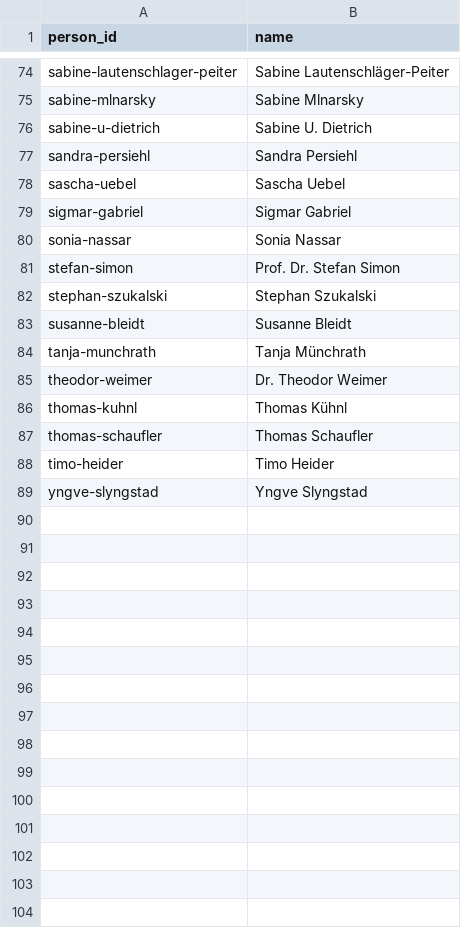
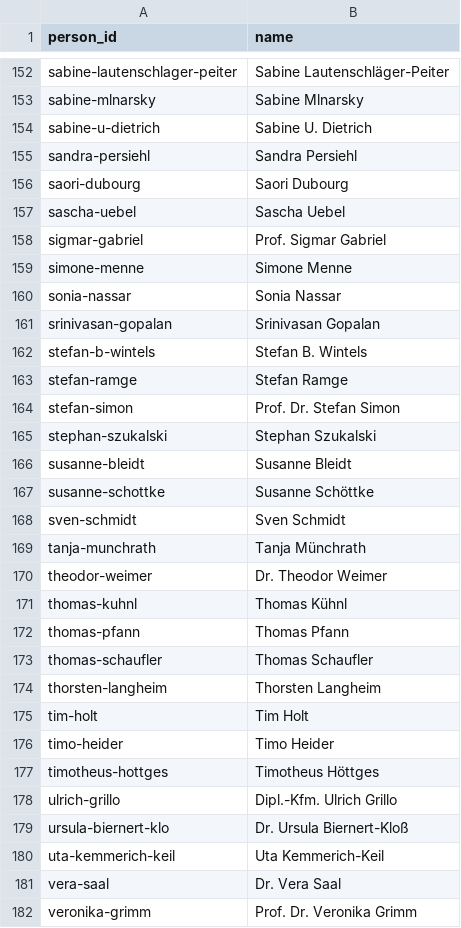
Before and after one commit to chillkrote/Unternehmenskennzahlen, a CSV file: governance/personen.csv, drawn as a sheet; only a part is shown, gaps mark what is left out; the shorter side is filled out with more unchanged rows; the diff covers the shown part only.

```diff
--- a/governance/personen.csv
+++ b/governance/personen.csv
@@ -77,5 +155,10 @@ sabine-u-dietrich,Sabine U. Dietrich
 sandra-persiehl,Sandra Persiehl
+saori-dubourg,Saori Dubourg
 sascha-uebel,Sascha Uebel
-sigmar-gabriel,Sigmar Gabriel
+sigmar-gabriel,Prof. Sigmar Gabriel
+simone-menne,Simone Menne
 sonia-nassar,Sonia Nassar
+srinivasan-gopalan,Srinivasan Gopalan
+stefan-b-wintels,Stefan B. Wintels
+stefan-ramge,Stefan Ramge
 stefan-simon,Prof. Dr. Stefan Simon
@@ -83,2 +166,4 @@ stephan-szukalski,Stephan Szukalski
 susanne-bleidt,Susanne Bleidt
+susanne-schottke,Susanne Schöttke
+sven-schmidt,Sven Schmidt
 tanja-munchrath,Tanja Münchrath
@@ -86,3 +171,12 @@ theodor-weimer,Dr. Theodor Weimer
 thomas-kuhnl,Thomas Kühnl
+thomas-pfann,Thomas Pfann
 thomas-schaufler,Thomas Schaufler
+thorsten-langheim,Thorsten Langheim
+tim-holt,Tim Holt
 timo-heider,Timo Heider
+timotheus-hottges,Timotheus Höttges
+ulrich-grillo,Dipl.-Kfm. Ulrich Grillo
+ursula-biernert-klo,Dr. Ursula Biernert-Kloß
+uta-kemmerich-keil,Uta Kemmerich-Keil
+vera-saal,Dr. Vera Saal
+veronika-grimm,Prof. Dr. Veronika Grimm
```
Also changed, not shown: 82 added rows elsewhere in this file, 22 other files.
